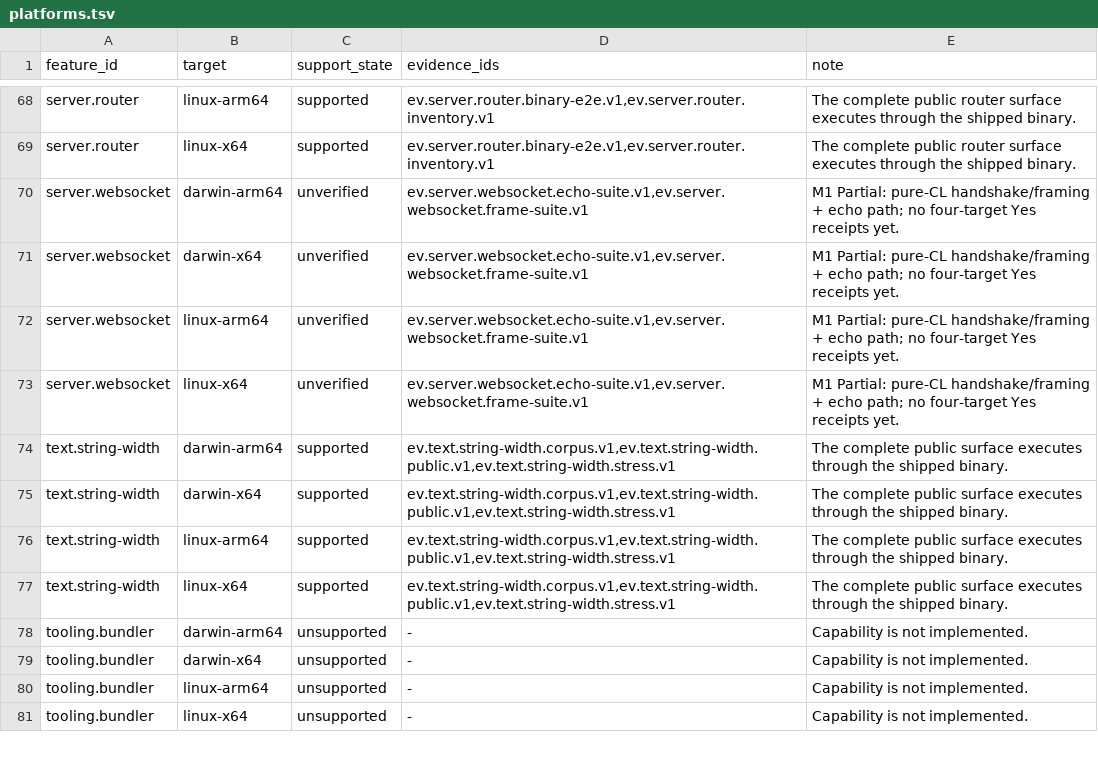
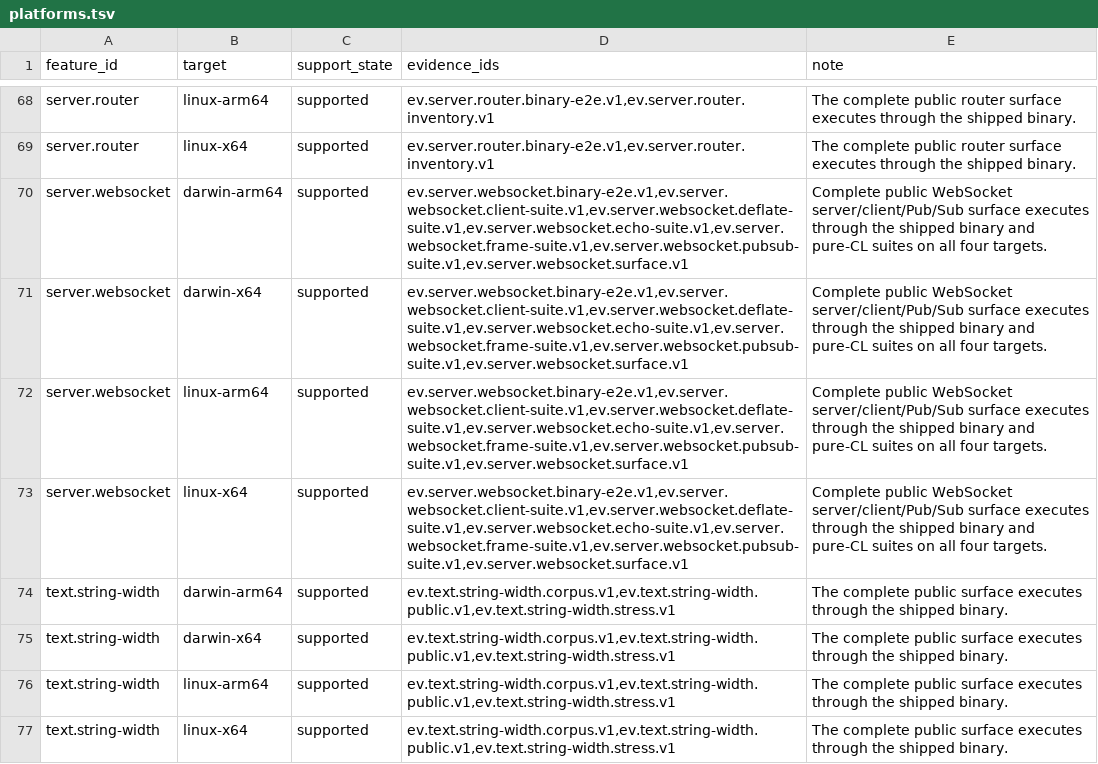
Before and after one commit to theesfeld/clun, a TSV file: compat/platforms.tsv, drawn as a sheet; only a part is shown, gaps mark what is left out; the shorter side is filled out with more unchanged rows.

```diff
--- a/compat/platforms.tsv
+++ b/compat/platforms.tsv
@@ -69,6 +69,6 @@ server.router	linux-arm64	supported	ev.server.router.binary-e2e.v1,ev.server.rou
 server.router	linux-x64	supported	ev.server.router.binary-e2e.v1,ev.server.router.inventory.v1	The complete public router surface executes through the shipped binary.
-server.websocket	darwin-arm64	unverified	ev.server.websocket.echo-suite.v1,ev.server.websocket.frame-suite.v1	M1 Partial: pure-CL handshake/framing + echo path; no four-target Yes receipts yet.
-server.websocket	darwin-x64	unverified	ev.server.websocket.echo-suite.v1,ev.server.websocket.frame-suite.v1	M1 Partial: pure-CL handshake/framing + echo path; no four-target Yes receipts yet.
-server.websocket	linux-arm64	unverified	ev.server.websocket.echo-suite.v1,ev.server.websocket.frame-suite.v1	M1 Partial: pure-CL handshake/framing + echo path; no four-target Yes receipts yet.
-server.websocket	linux-x64	unverified	ev.server.websocket.echo-suite.v1,ev.server.websocket.frame-suite.v1	M1 Partial: pure-CL handshake/framing + echo path; no four-target Yes receipts yet.
+server.websocket	darwin-arm64	supported	ev.server.websocket.binary-e2e.v1,ev.server.websocket.client-suite.v1,ev.server.websocket.deflate-suite.v1,ev.server.websocket.echo-suite.v1,ev.server.websocket.frame-suite.v1,ev.server.websocket.pubsub-suite.v1,ev.server.websocket.surface.v1	Complete public WebSocket server/client/Pub/Sub surface executes through the shipped binary and pure-CL suites on all four targets.
+server.websocket	darwin-x64	supported	ev.server.websocket.binary-e2e.v1,ev.server.websocket.client-suite.v1,ev.server.websocket.deflate-suite.v1,ev.server.websocket.echo-suite.v1,ev.server.websocket.frame-suite.v1,ev.server.websocket.pubsub-suite.v1,ev.server.websocket.surface.v1	Complete public WebSocket server/client/Pub/Sub surface executes through the shipped binary and pure-CL suites on all four targets.
+server.websocket	linux-arm64	supported	ev.server.websocket.binary-e2e.v1,ev.server.websocket.client-suite.v1,ev.server.websocket.deflate-suite.v1,ev.server.websocket.echo-suite.v1,ev.server.websocket.frame-suite.v1,ev.server.websocket.pubsub-suite.v1,ev.server.websocket.surface.v1	Complete public WebSocket server/client/Pub/Sub surface executes through the shipped binary and pure-CL suites on all four targets.
+server.websocket	linux-x64	supported	ev.server.websocket.binary-e2e.v1,ev.server.websocket.client-suite.v1,ev.server.websocket.deflate-suite.v1,ev.server.websocket.echo-suite.v1,ev.server.websocket.frame-suite.v1,ev.server.websocket.pubsub-suite.v1,ev.server.websocket.surface.v1	Complete public WebSocket server/client/Pub/Sub surface executes through the shipped binary and pure-CL suites on all four targets.
 text.string-width	darwin-arm64	supported	ev.text.string-width.corpus.v1,ev.text.string-width.public.v1,ev.text.string-width.stress.v1	The complete public surface executes through the shipped binary.
```
Also changed, not shown: compat/evidence.tsv, compat/features.tsv, 21 other files.
